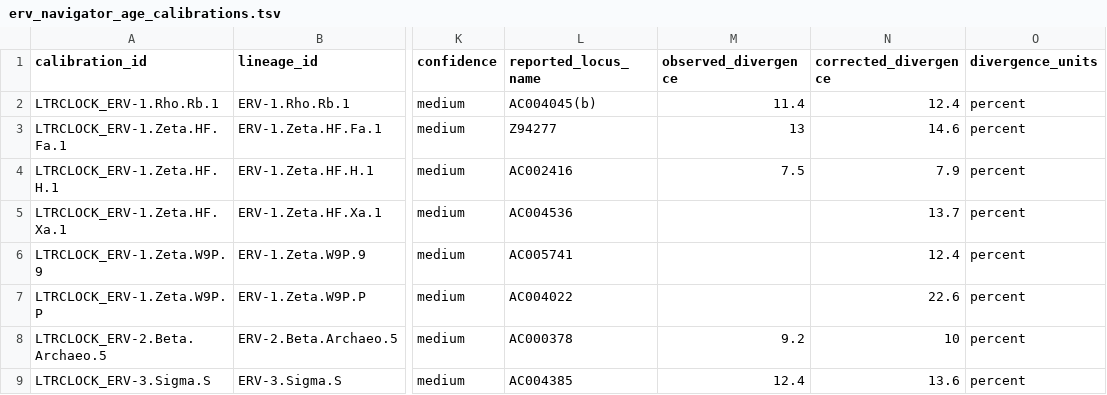
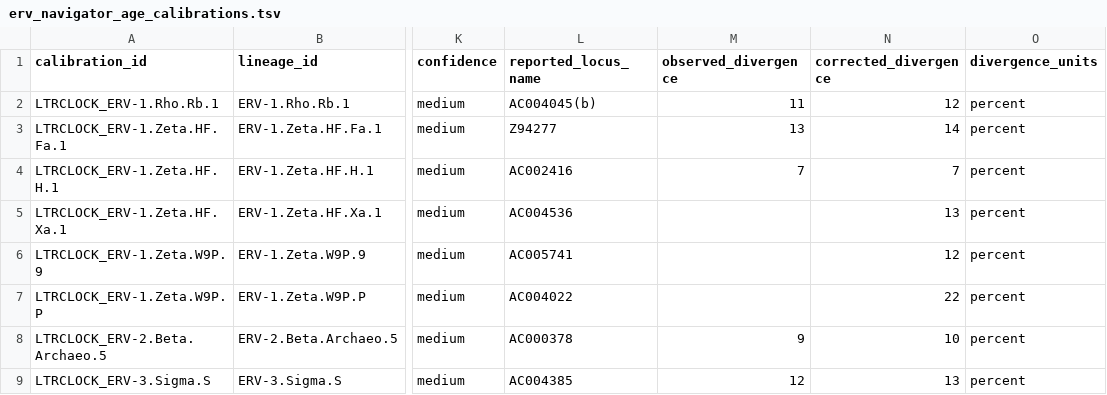
Before and after one commit to giffordlabcvr/ERVdb-HomoSapiens, a TSV file: web-app/erv_navigator_age_calibrations.tsv, drawn as a sheet; only a part is shown, gaps mark what is left out; the diff covers the shown part only; the diff names each change by its address in the sheet, - before the commit and + after, or states it on an @@ line.

```diff
--- a/web-app/erv_navigator_age_calibrations.tsv
+++ b/web-app/erv_navigator_age_calibrations.tsv
-M2 (observed_divergence): 11.4
+M2 (observed_divergence): 11
-N2 (corrected_divergence): 12.4
+N2 (corrected_divergence): 12
-N3 (corrected_divergence): 14.6
+N3 (corrected_divergence): 14
-M4 (observed_divergence): 7.5
+M4 (observed_divergence): 7
-N4 (corrected_divergence): 7.9
+N4 (corrected_divergence): 7
-N5 (corrected_divergence): 13.7
+N5 (corrected_divergence): 13
-N6 (corrected_divergence): 12.4
+N6 (corrected_divergence): 12
-N7 (corrected_divergence): 22.6
+N7 (corrected_divergence): 22
-M8 (observed_divergence): 9.2
+M8 (observed_divergence): 9
-M9 (observed_divergence): 12.4
+M9 (observed_divergence): 12
-N9 (corrected_divergence): 13.6
+N9 (corrected_divergence): 13
```
Also changed, not shown: 30 edited cells elsewhere in this file, web-app/erv_lineage_data.tsv, web-app/erv_lineage_references.tsv, 11 other files.
